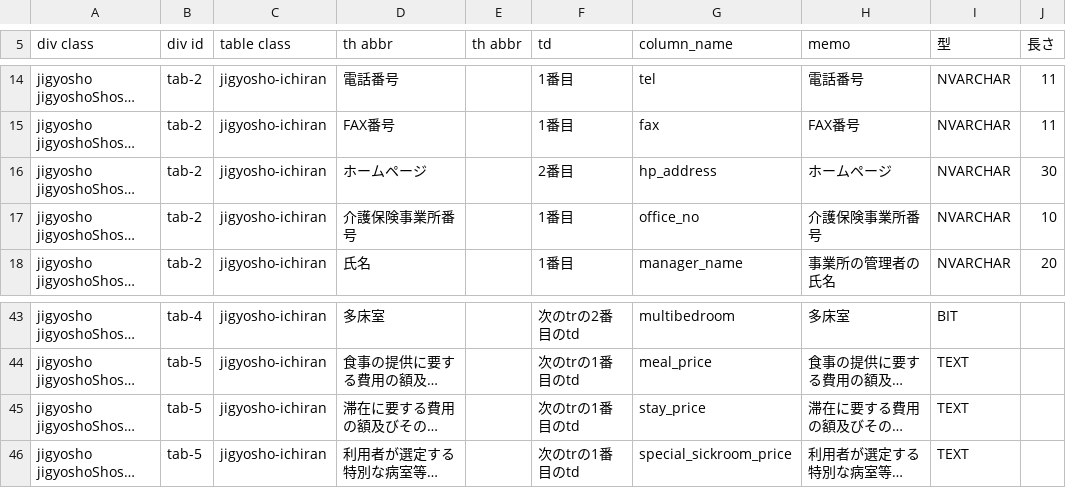
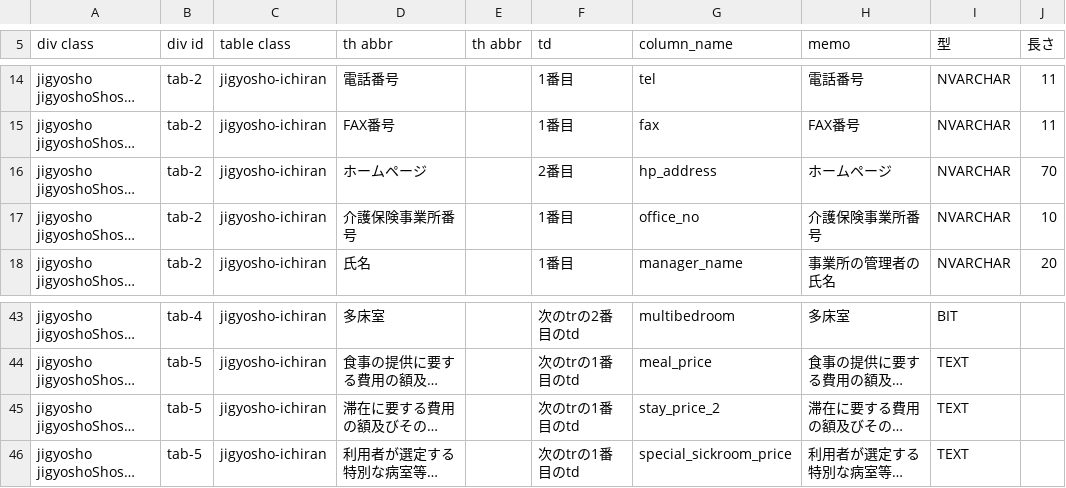
Before and after one commit to SagehariMaiko/milmodb, a CSV file: scraper/scraper/tableDefinitions/230.csv, drawn as a sheet; only a part is shown, gaps mark what is left out; long unchanged cells end in …; the diff names each change by its address in the sheet, - before the commit and + after, or states it on an @@ line.

```diff
--- a/scraper/scraper/tableDefinitions/230.csv
+++ b/scraper/scraper/tableDefinitions/230.csv
-J16 (長さ): 30
+J16 (長さ): 70
-G45 (column_name): stay_price
+G45 (column_name): stay_price_2
```
Also changed, not shown: scraper/scraper/tableDefinitions/510.csv, scraper/scraper/tableDefinitions/520.csv, 6 other files.
